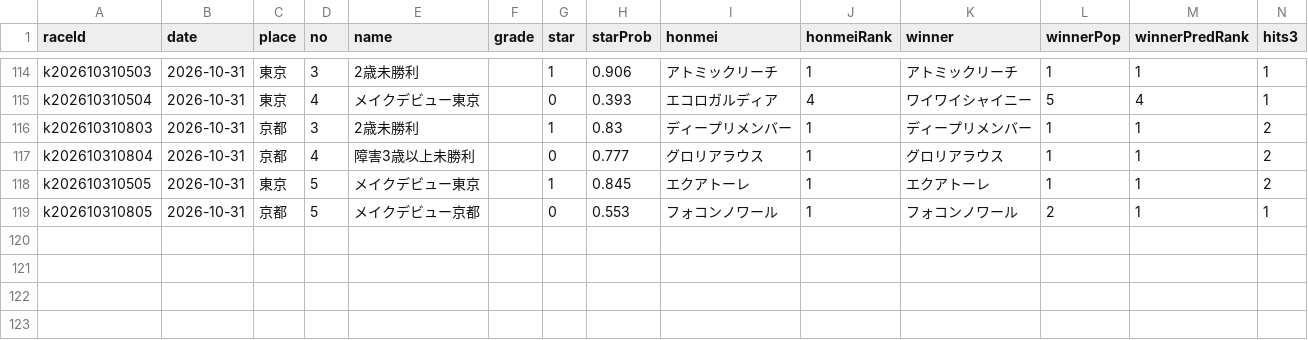
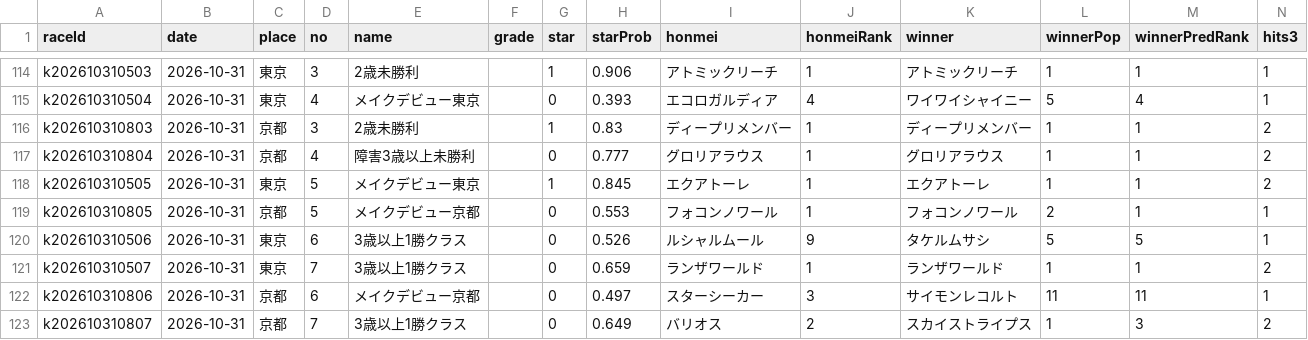
Before and after one commit to kotabish11-debug/KEIBA, a CSV file: 馬情報/予想と結果_レース.csv, drawn as a sheet; only a part is shown, gaps mark what is left out.

```diff
--- a/馬情報/予想と結果_レース.csv
+++ b/馬情報/予想と結果_レース.csv
@@ -119 +119,5 @@ k202610310505,2026-10-31,東京,5,メイクデビュー東京,,1,0.845,エクア
 k202610310805,2026-10-31,京都,5,メイクデビュー京都,,0,0.553,フォコンノワール,1,フォコンノワール,2,1,1
+k202610310506,2026-10-31,東京,6,3歳以上1勝クラス,,0,0.526,ルシャルムール,9,タケルムサシ,5,5,1
+k202610310507,2026-10-31,東京,7,3歳以上1勝クラス,,0,0.659,ランザワールド,1,ランザワールド,1,1,2
+k202610310806,2026-10-31,京都,6,メイクデビュー京都,,0,0.497,スターシーカー,3,サイモンレコルト,11,11,1
+k202610310807,2026-10-31,京都,7,3歳以上1勝クラス,,0,0.649,バリオス,2,スカイストライプス,1,3,2
```
Also changed, not shown: 馬情報/予想と結果_馬ごと.csv, 馬情報/当日バイアス.tsv, 6 other files.
